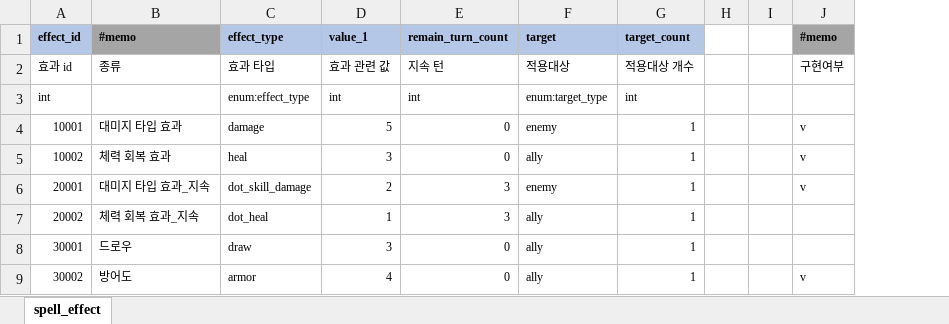
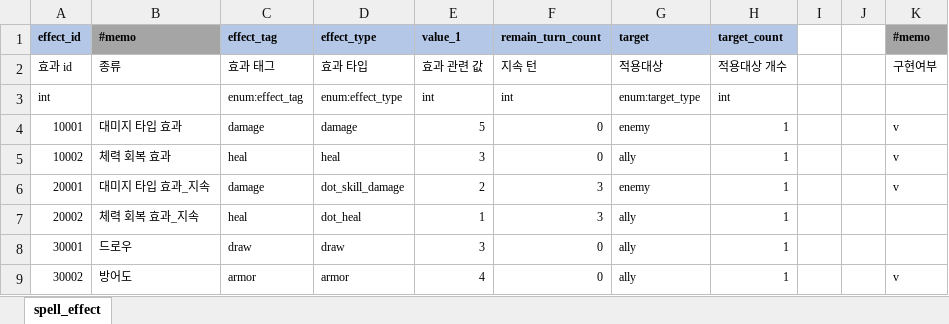
Before and after one commit to YerimYerim/Go.D.Taekwon, an Excel workbook: GameData/Excel/spell_effect.xlsx, sheet spell_effect, drawn as a sheet; only a part is shown; values as stored, in another font and other column widths than the file's, no borders; the diff names each change by its address in the sheet, - before the commit and + after, or states it on an @@ line.

```diff
--- a/GameData/Excel/spell_effect.xlsx (sheet spell_effect)
+++ b/GameData/Excel/spell_effect.xlsx (sheet spell_effect)
+column C (effect_tag), rows 2-9: 효과 태그 | enum:effect_tag | damage | heal | damage | heal | draw | armor
```
Also changed, not shown: GameData/Excel/actor.xlsx, GameData/Excel/enum.xlsx, 28 other files.
